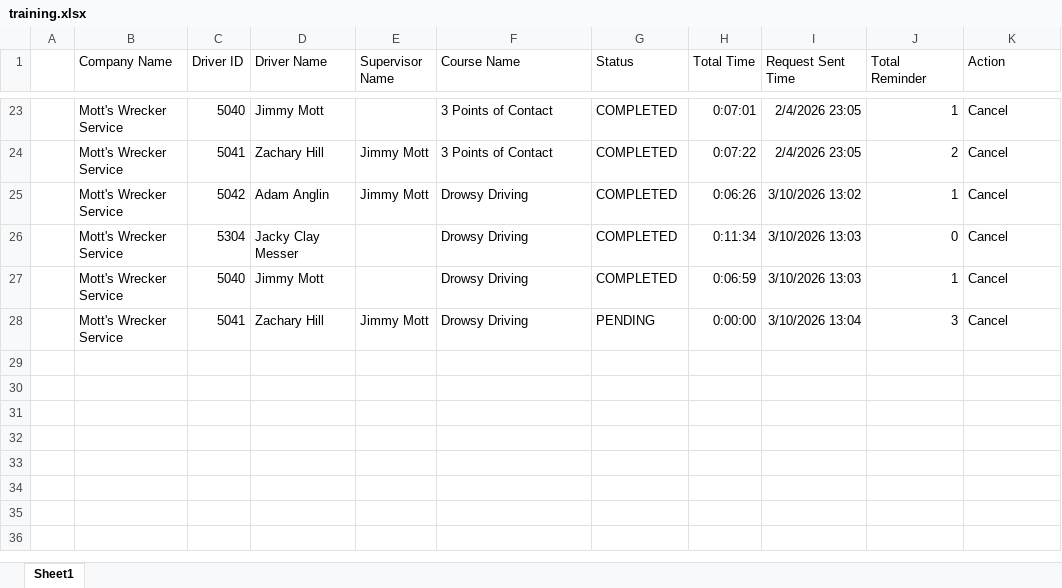
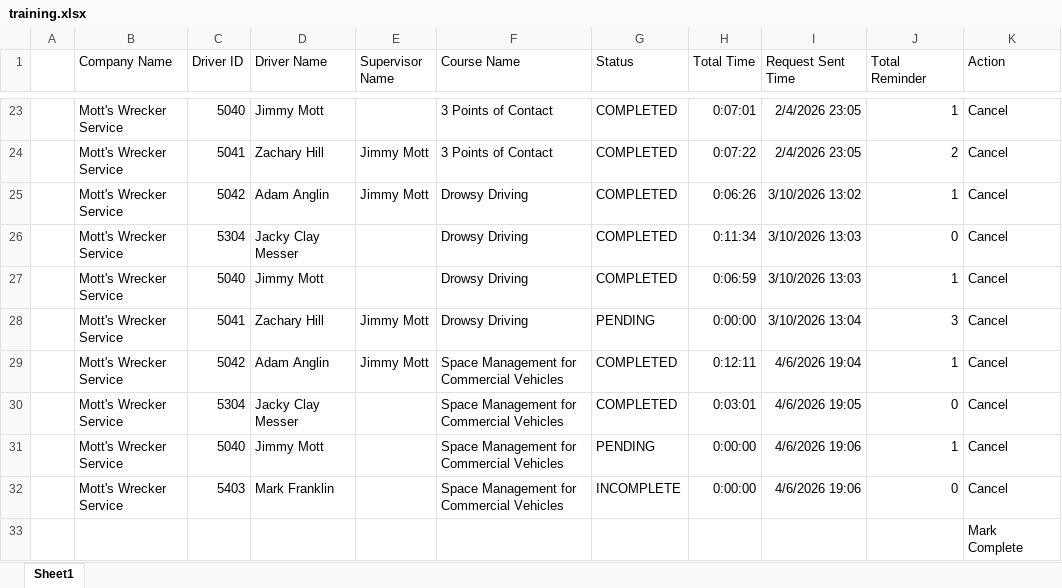
Before and after one commit to jmullins-DEN/Mott-s-Wrecker-Service, an Excel workbook: training.xlsx, sheet Sheet1, drawn as a sheet; only a part is shown, gaps mark what is left out; values as stored, in another font and other column widths than the file's, no borders; the diff names each change by its address in the sheet, - before the commit and + after, or states it on an @@ line.

```diff
--- a/training.xlsx (sheet Sheet1)
+++ b/training.xlsx (sheet Sheet1)
+row 29:  | Mott's Wrecker Service | 5042 | Adam Anglin | Jimmy Mott | Space Management for Commercial Vehicles | COMPLETED | 0:12:11 | 4/6/2026 19:04 | 1 | Cancel
+row 30:  | Mott's Wrecker Service | 5304 | Jacky Clay Messer |  | Space Management for Commercial Vehicles | COMPLETED | 0:03:01 | 4/6/2026 19:05 | 0 | Cancel
+row 31:  | Mott's Wrecker Service | 5040 | Jimmy Mott |  | Space Management for Commercial Vehicles | PENDING | 0:00:00 | 4/6/2026 19:06 | 1 | Cancel
+row 32:  | Mott's Wrecker Service | 5403 | Mark Franklin |  | Space Management for Commercial Vehicles | INCOMPLETE | 0:00:00 | 4/6/2026 19:06 | 0 | Cancel
+row 33:  |  |  |  |  |  |  |  |  |  | Mark Complete
```
Also changed, not shown: camera_events.xlsx.
